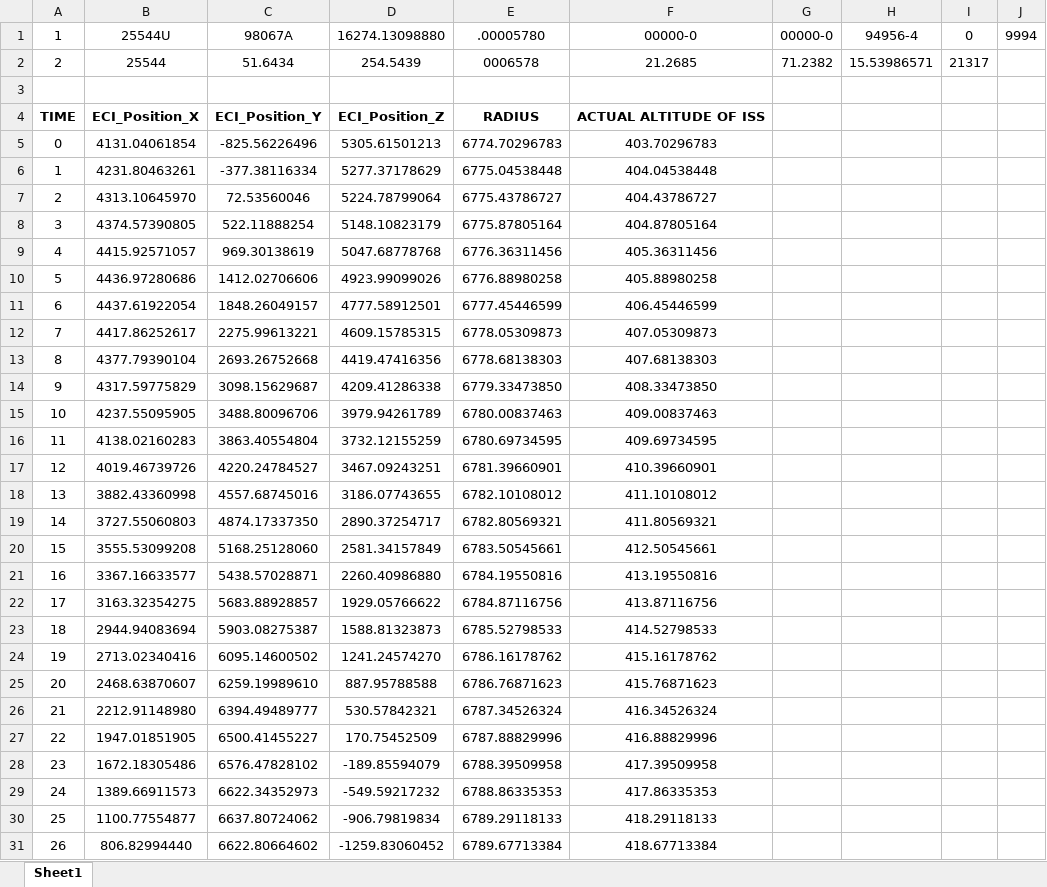
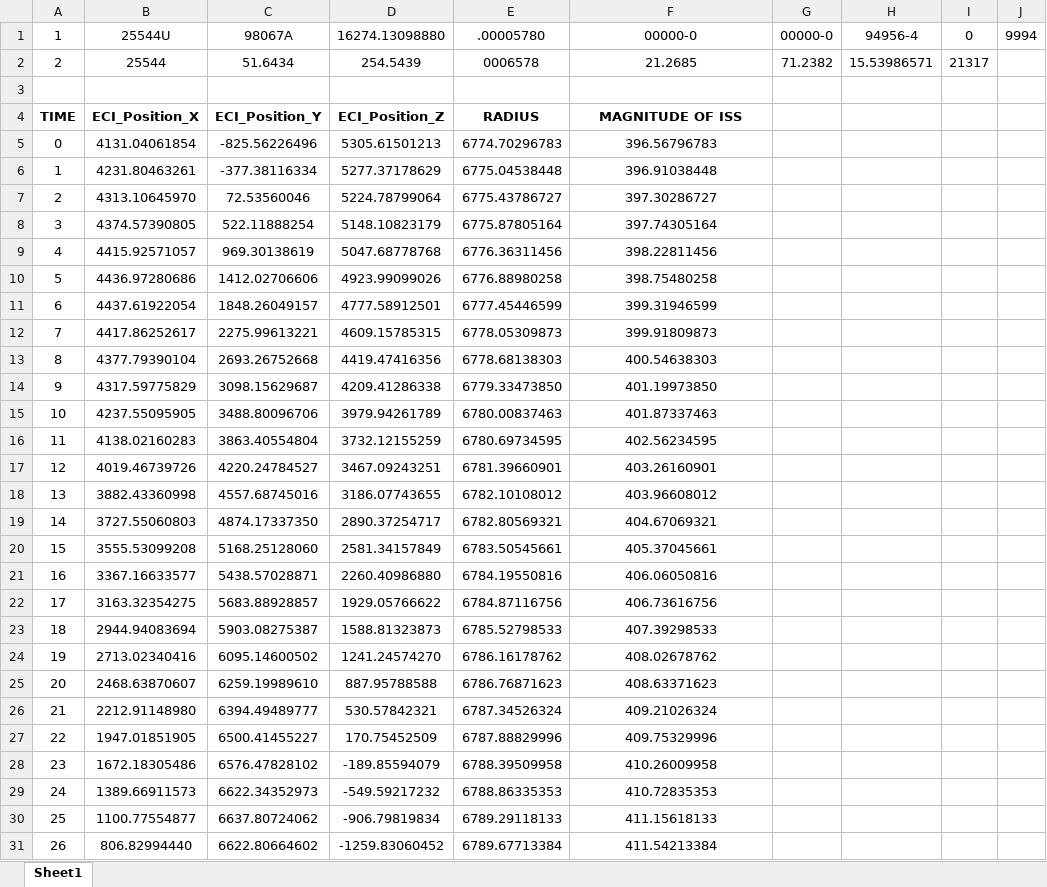
Before and after one commit to edwardttz/FYP_Satellite_Simulator, an Excel workbook: orbitToolsDemo/GRAPH_OF_ISS.xlsx, sheet Sheet1, drawn as a sheet; only a part is shown; values as stored, in another font and other column widths than the file's, no borders; charts and pictures not drawn; the diff covers the shown part only; the diff names each change by its address in the sheet, - before the commit and + after, or states it on an @@ line.

Commit message:
updated graph

```diff
--- a/orbitToolsDemo/GRAPH_OF_ISS.xlsx (sheet Sheet1)
+++ b/orbitToolsDemo/GRAPH_OF_ISS.xlsx (sheet Sheet1)
-F4: ACTUAL ALTITUDE OF ISS
+F4: MAGNITUDE OF ISS
-F5: 403.70296783
+F5: 396.56796783
-F6: 404.04538448
+F6: 396.91038448
-F7: 404.43786727
+F7: 397.30286727
-F8: 404.87805164
+F8: 397.74305164
-F9: 405.36311456
+F9: 398.22811456
-F10: 405.88980258
+F10: 398.75480258
-F11: 406.45446599
+F11: 399.31946599
-F12: 407.05309873
+F12: 399.91809873
-F13: 407.68138303
+F13: 400.54638303
-F14: 408.33473850
+F14: 401.19973850
-F15: 409.00837463
+F15: 401.87337463
-F16: 409.69734595
+F16: 402.56234595
-F17: 410.39660901
+F17: 403.26160901
-F18: 411.10108012
+F18: 403.96608012
-F19: 411.80569321
+F19: 404.67069321
-F20: 412.50545661
+F20: 405.37045661
-F21: 413.19550816
+F21: 406.06050816
-F22: 413.87116756
+F22: 406.73616756
-F23: 414.52798533
+F23: 407.39298533
-F24: 415.16178762
+F24: 408.02678762
-F25: 415.76871623
+F25: 408.63371623
-F26: 416.34526324
+F26: 409.21026324
-F27: 416.88829996
+F27: 409.75329996
-F28: 417.39509958
+F28: 410.26009958
-F29: 417.86335353
+F29: 410.72835353
-F30: 418.29118133
+F30: 411.15618133
-F31: 418.67713384
+F31: 411.54213384
```
Also changed, not shown: 1 added row and 92 edited cells elsewhere in this sheet, formulas that keep their value, charts or pictures.
